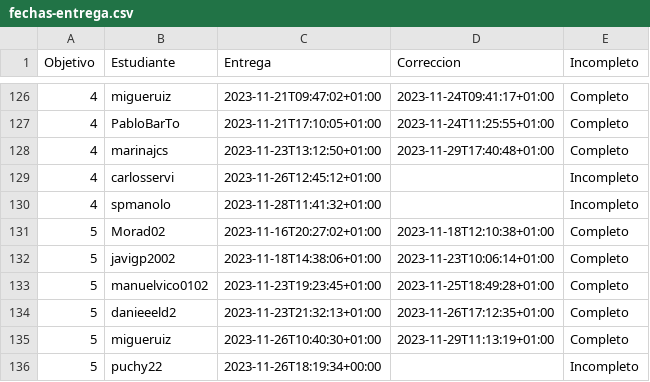
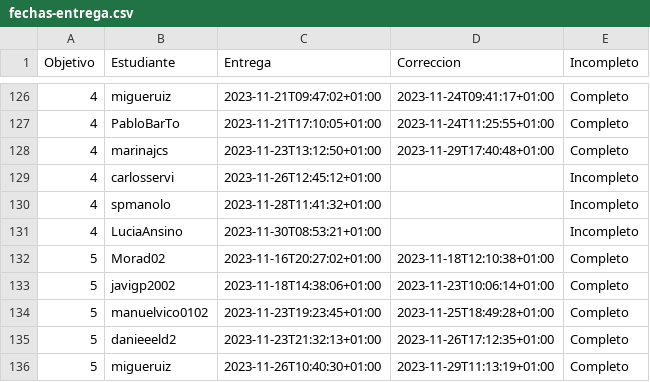
Before and after one commit to JJ/IV-23-24, a CSV file: data/fechas-entrega.csv, drawn as a sheet; only a part is shown, gaps mark what is left out; the shorter side is filled out with more unchanged rows; the diff names each change by its address in the sheet, - before the commit and + after, or states it on an @@ line.

Commit message:
:arrow_up: Actualiza datos

```diff
--- a/data/fechas-entrega.csv
+++ b/data/fechas-entrega.csv
+row 131: 4 | LuciaAnsino | 2023-11-30T08:53:21+01:00 |  | Incompleto
```
